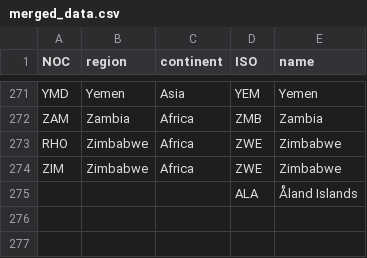
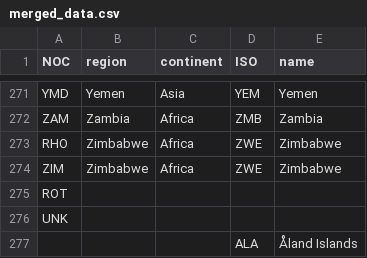
Before and after one commit to agutierrezmorag/olympic-games-datamart, a CSV file: datasets/merged_data.csv, drawn as a sheet; only a part is shown, gaps mark what is left out.

Commit message:
fixed missing entries in merged_data

```diff
--- a/datasets/merged_data.csv
+++ b/datasets/merged_data.csv
@@ -274,2 +274,4 @@ RHO,Zimbabwe,Africa,ZWE,Zimbabwe
 ZIM,Zimbabwe,Africa,ZWE,Zimbabwe
+ROT,,,,
+UNK,,,,
 ,,,ALA,Åland Islands
```
Also changed, not shown: 1 other file.
